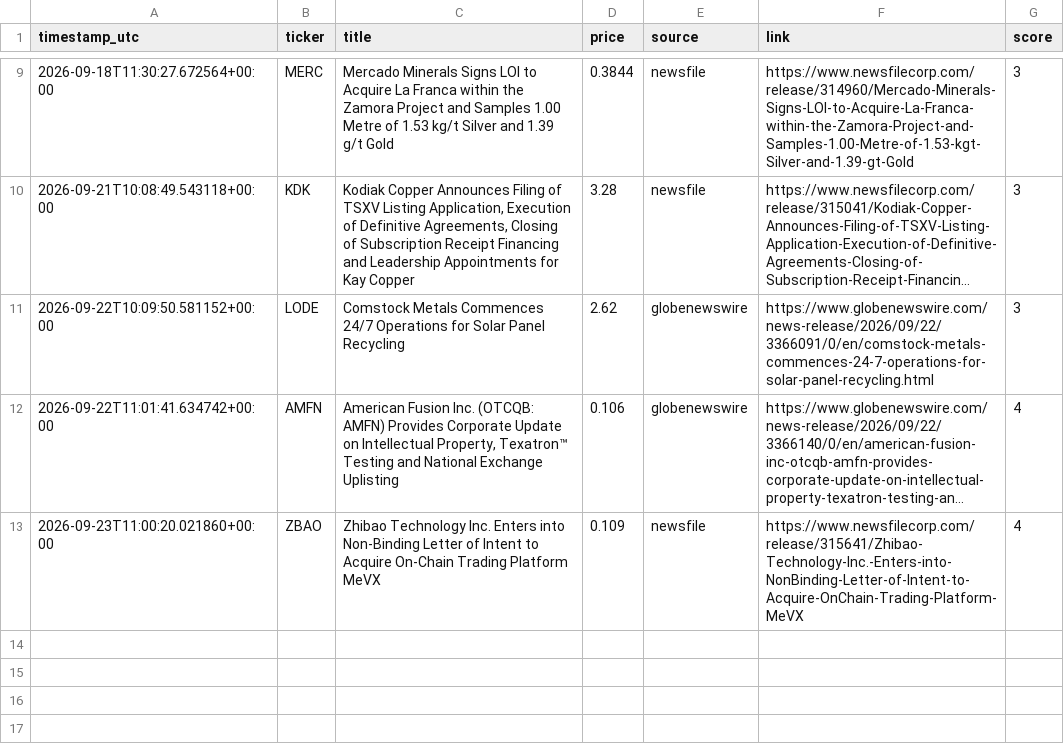
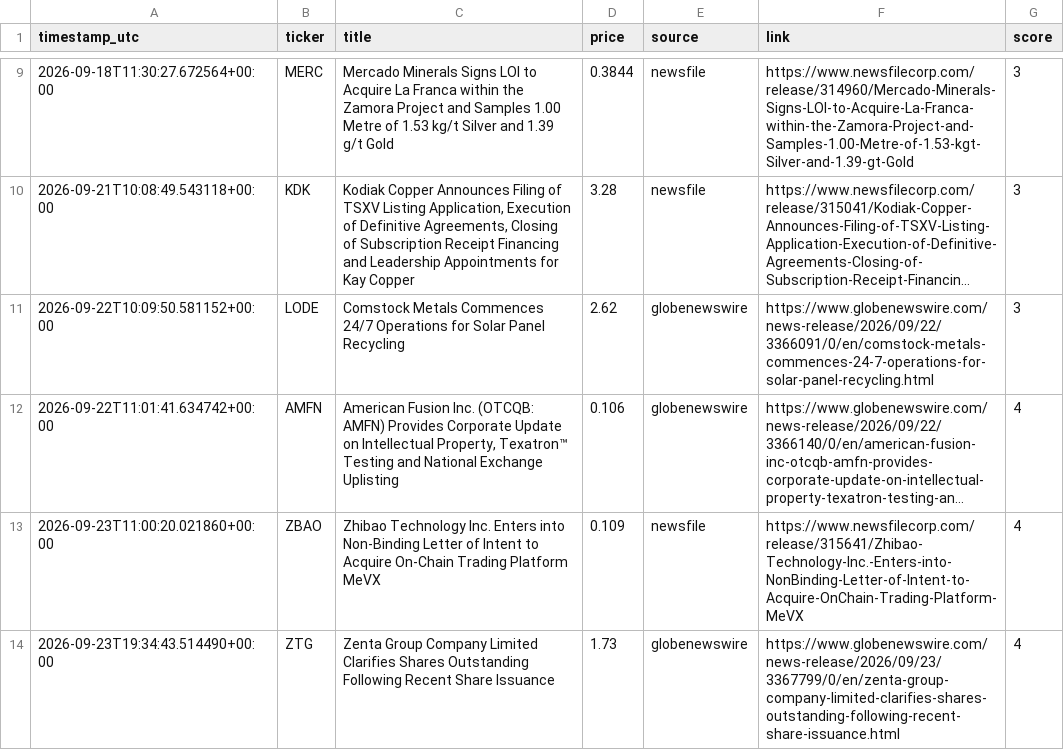
Before and after one commit to bnaytnwra-ctrl/Stok, a CSV file: logs/alerts_log.csv, drawn as a sheet; only a part is shown, gaps mark what is left out; long unchanged cells end in ….

```diff
--- a/logs/alerts_log.csv
+++ b/logs/alerts_log.csv
@@ -13 +13,2 @@ timestamp_utc,ticker,title,price,source,link,score
 2026-09-23T11:00:20.021860+00:00,ZBAO,Zhibao Technology Inc. Enters into Non-Binding Letter of Intent to Acquire On-Chain Trading Platform MeVX,0.109,newsfile,https://www.newsfilecorp.com/release/315641/Zhibao-Technology-Inc.-Enters-into-NonBinding-Letter-of-Intent-to-Acquire-OnChain-Trading-Platform-MeVX,4
+2026-09-23T19:34:43.514490+00:00,ZTG,Zenta Group Company Limited Clarifies Shares Outstanding Following Recent Share Issuance,1.73,globenewswire,https://www.globenewswire.com/news-release/2026/09/23/3367799/0/en/zenta-group-company-limited-clarifies-shares-outstanding-following-recent-share-issuance.html,4
```
Also changed, not shown: 1 other file.
